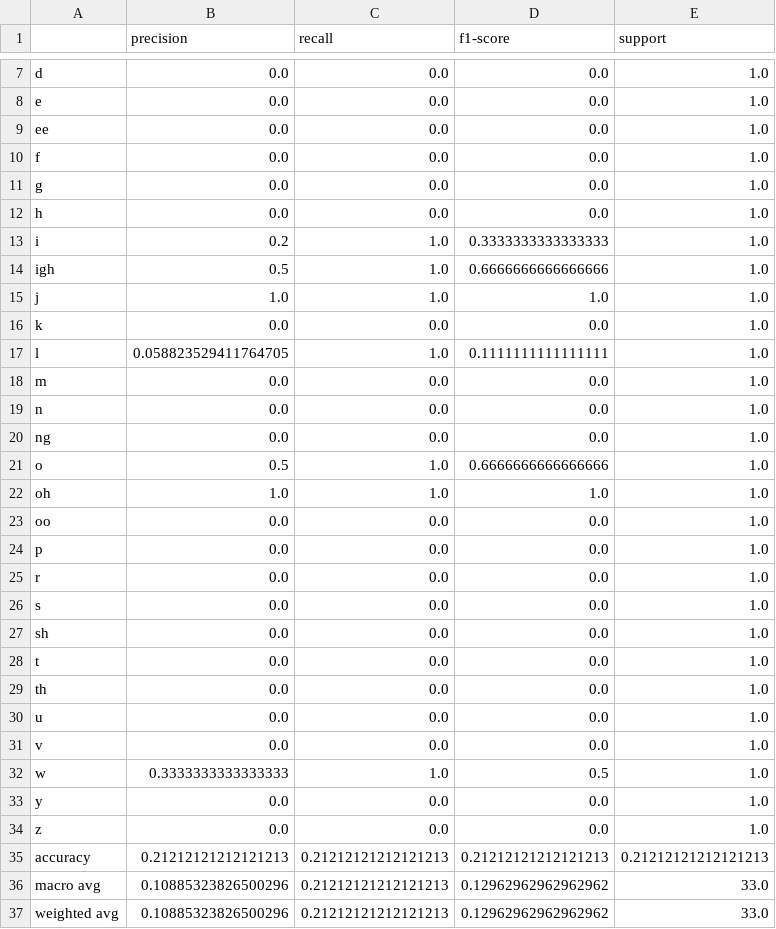
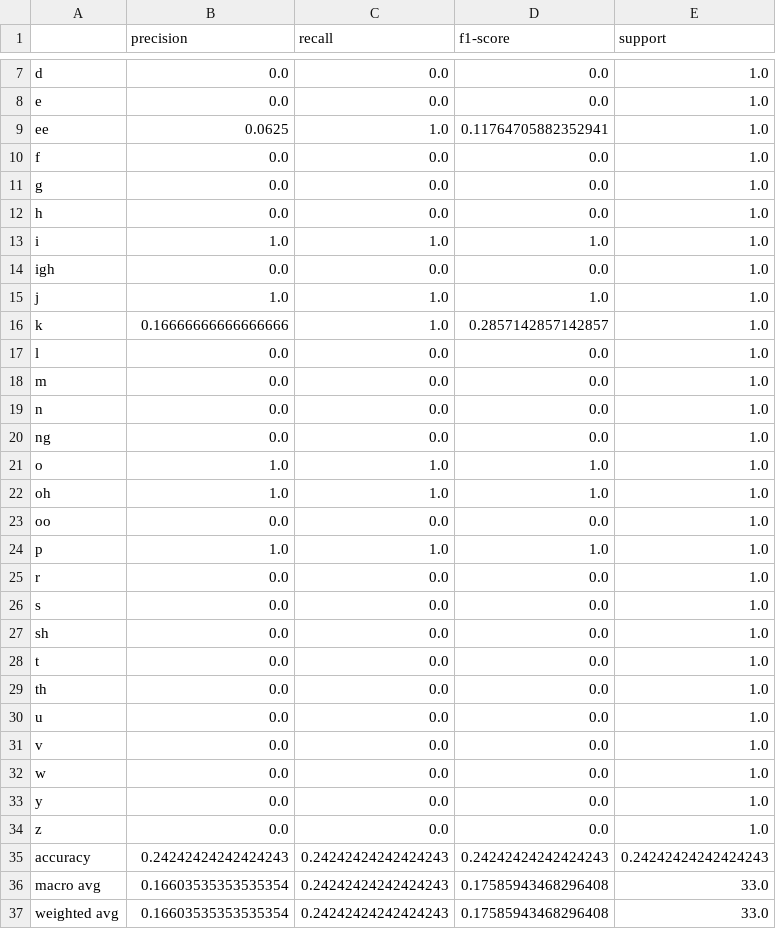
Before and after one commit to DanZangrando/phonological-awareness, a CSV file: results/tables/en_auditory_cnn1d_comparative_classification_report.csv, drawn as a sheet; only a part is shown, gaps mark what is left out; the diff covers the shown part only.

```diff
--- a/results/tables/en_auditory_cnn1d_comparative_classification_report.csv
+++ b/results/tables/en_auditory_cnn1d_comparative_classification_report.csv
@@ -8,3 +8,3 @@ d,0.0,0.0,0.0,1.0
 e,0.0,0.0,0.0,1.0
-ee,0.0,0.0,0.0,1.0
+ee,0.0625,1.0,0.11764705882352941,1.0
 f,0.0,0.0,0.0,1.0
@@ -12,7 +12,7 @@ g,0.0,0.0,0.0,1.0
 h,0.0,0.0,0.0,1.0
-i,0.2,1.0,0.3333333333333333,1.0
-igh,0.5,1.0,0.6666666666666666,1.0
+i,1.0,1.0,1.0,1.0
+igh,0.0,0.0,0.0,1.0
 j,1.0,1.0,1.0,1.0
-k,0.0,0.0,0.0,1.0
-l,0.058823529411764705,1.0,0.1111111111111111,1.0
+k,0.16666666666666666,1.0,0.2857142857142857,1.0
+l,0.0,0.0,0.0,1.0
 m,0.0,0.0,0.0,1.0
@@ -20,6 +20,6 @@ n,0.0,0.0,0.0,1.0
 ng,0.0,0.0,0.0,1.0
-o,0.5,1.0,0.6666666666666666,1.0
+o,1.0,1.0,1.0,1.0
 oh,1.0,1.0,1.0,1.0
 oo,0.0,0.0,0.0,1.0
-p,0.0,0.0,0.0,1.0
+p,1.0,1.0,1.0,1.0
 r,0.0,0.0,0.0,1.0
@@ -31,7 +31,7 @@ u,0.0,0.0,0.0,1.0
 v,0.0,0.0,0.0,1.0
-w,0.3333333333333333,1.0,0.5,1.0
+w,0.0,0.0,0.0,1.0
 y,0.0,0.0,0.0,1.0
 z,0.0,0.0,0.0,1.0
-accuracy,0.21212121212121213,0.21212121212121213,0.21212121212121213,0.21212121212121213
-macro avg,0.10885323826500296,0.21212121212121213,0.12962962962962962,33.0
-weighted avg,0.10885323826500296,0.21212121212121213,0.12962962962962962,33.0
+accuracy,0.24242424242424243,0.24242424242424243,0.24242424242424243,0.24242424242424243
+macro avg,0.16603535353535354,0.24242424242424243,0.17585943468296408,33.0
+weighted avg,0.16603535353535354,0.24242424242424243,0.17585943468296408,33.0
```
Also changed, not shown: 3 edited cells elsewhere in this file, results/tables/en_auditory_cnn1d_comparative_training_history.csv, results/tables/es_auditory_cnn1d_comparative_classification_report.csv, 20 other files.
